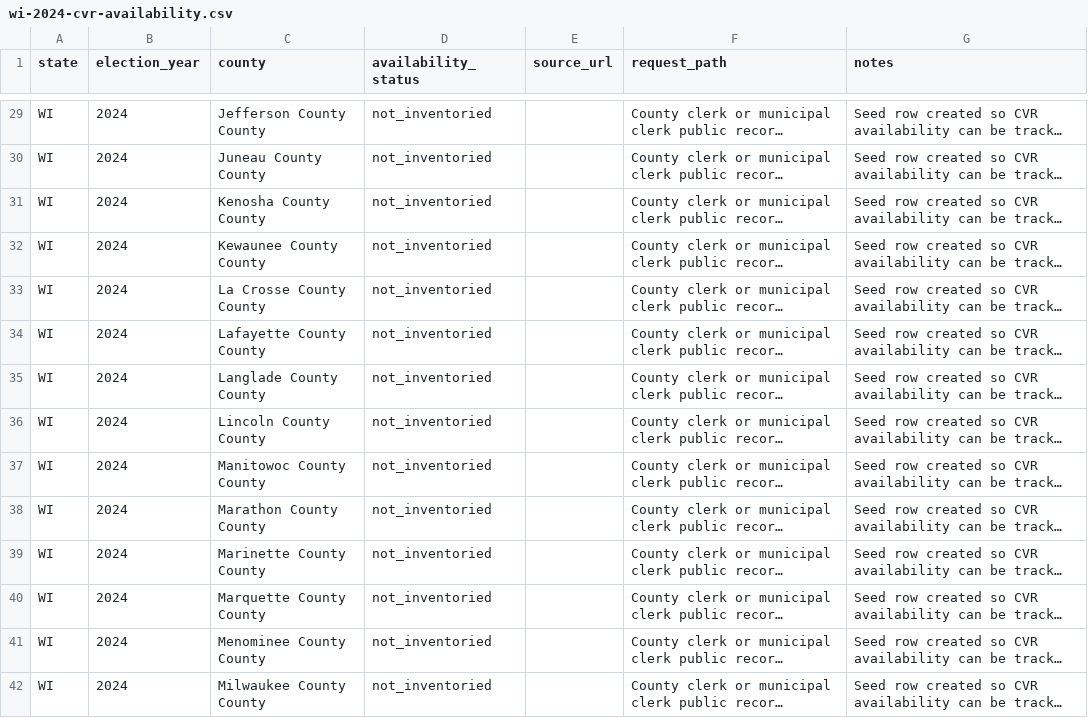
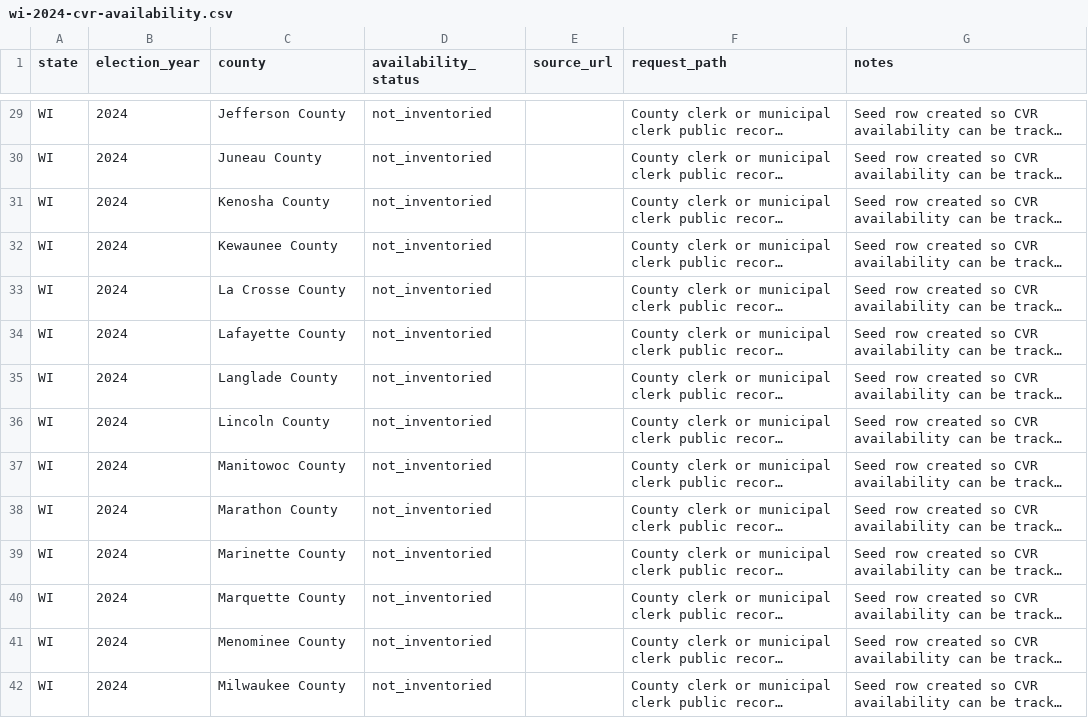
Before and after one commit to Camreyn/civicresultmaps, a CSV file: data/wi-2024-cvr-availability.csv, drawn as a sheet; only a part is shown, gaps mark what is left out; long unchanged cells end in …; the diff covers the shown part only; the diff names each change by its address in the sheet, - before the commit and + after, or states it on an @@ line.

```diff
--- a/data/wi-2024-cvr-availability.csv
+++ b/data/wi-2024-cvr-availability.csv
-C29 (county): Jefferson County County
+C29 (county): Jefferson County
-C30 (county): Juneau County County
+C30 (county): Juneau County
-C31 (county): Kenosha County County
+C31 (county): Kenosha County
-C32 (county): Kewaunee County County
+C32 (county): Kewaunee County
-C33 (county): La Crosse County County
+C33 (county): La Crosse County
-C34 (county): Lafayette County County
+C34 (county): Lafayette County
-C35 (county): Langlade County County
+C35 (county): Langlade County
-C36 (county): Lincoln County County
+C36 (county): Lincoln County
-C37 (county): Manitowoc County County
+C37 (county): Manitowoc County
-C38 (county): Marathon County County
+C38 (county): Marathon County
-C39 (county): Marinette County County
+C39 (county): Marinette County
-C40 (county): Marquette County County
+C40 (county): Marquette County
-C41 (county): Menominee County County
+C41 (county): Menominee County
-C42 (county): Milwaukee County County
+C42 (county): Milwaukee County
```
Also changed, not shown: 58 edited cells elsewhere in this file, 10 other files.
